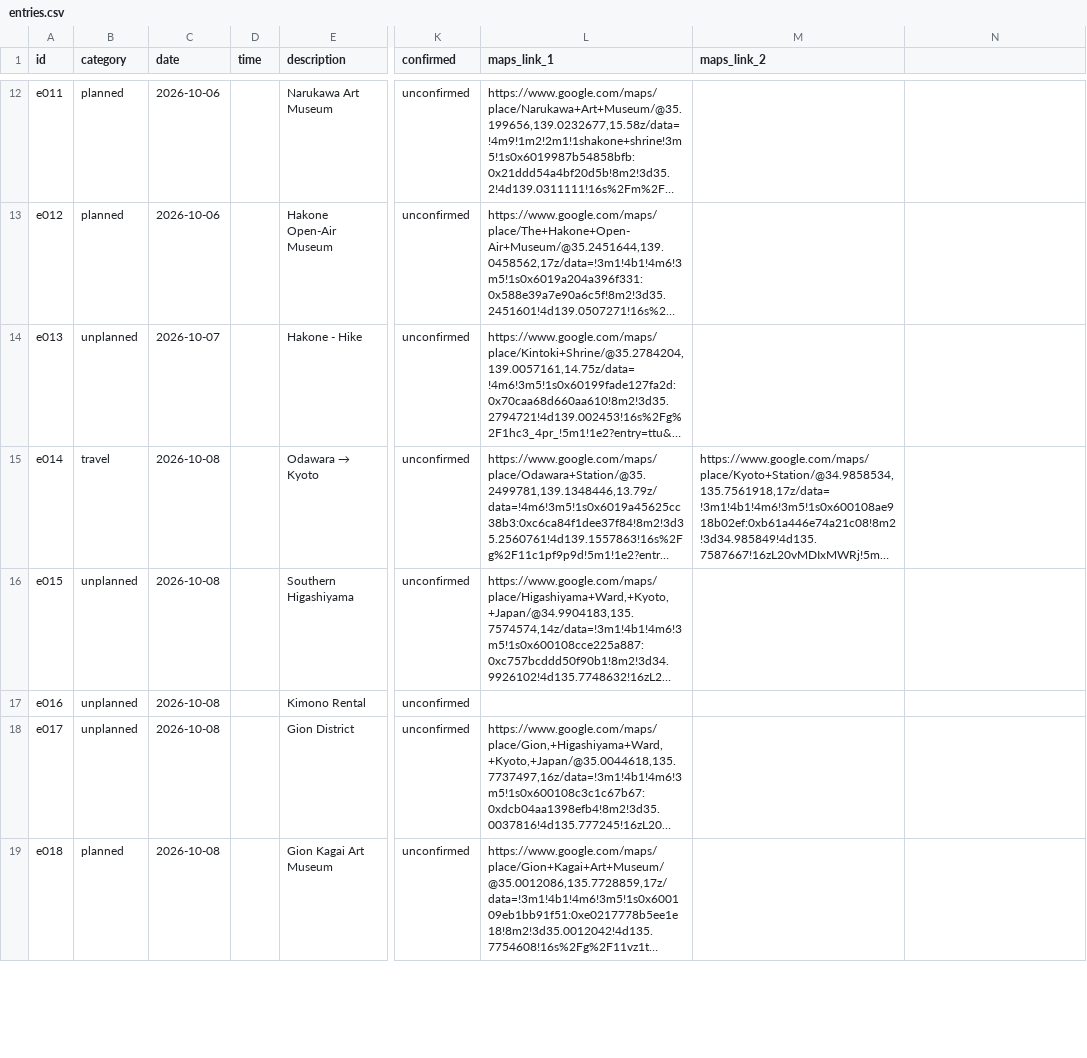
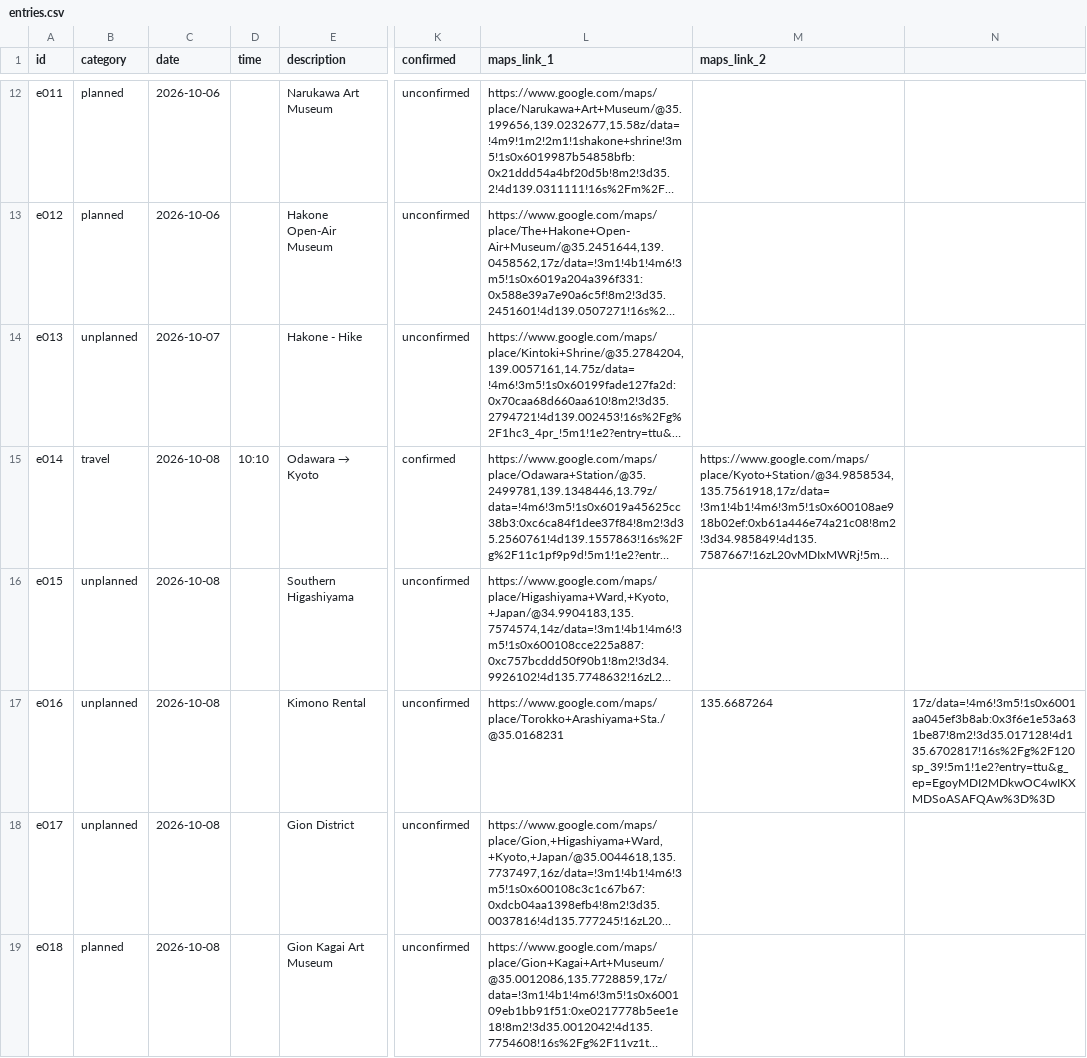
Before and after one commit to James0fArc/japan_2026, a CSV file: entries.csv, drawn as a sheet; only a part is shown, gaps mark what is left out; long unchanged cells end in …; the diff covers the shown part only; the diff names each change by its address in the sheet, - before the commit and + after, or states it on an @@ line.

Commit message:
add confirmed items

```diff
--- a/entries.csv
+++ b/entries.csv
-D15 (time): (empty)
+D15 (time): 10:10
-K15 (confirmed): unconfirmed
+K15 (confirmed): confirmed
-L17 (maps_link_1): (empty)
+L17 (maps_link_1): https://www.google.com/maps/place/Torokko+Arashiyama+Sta./@35.0168231
-M17 (maps_link_2): (empty)
+M17 (maps_link_2): 135.6687264
-N17: (empty)
+N17: 17z/data=!4m6!3m5!1s0x6001aa045ef3b8ab:0x3f6e1e53a631be87!8m2!3d35.017128!4d135.6702817!16s%2Fg%2F120sp_39!5m1!1e2?entry=ttu&g_ep=EgoyMDI2MDkwOC4wIKXMDSoASAFQAw%3D%3D
```
Also changed, not shown: 4 added rows and 11 edited cells elsewhere in this file, 1 other file.
